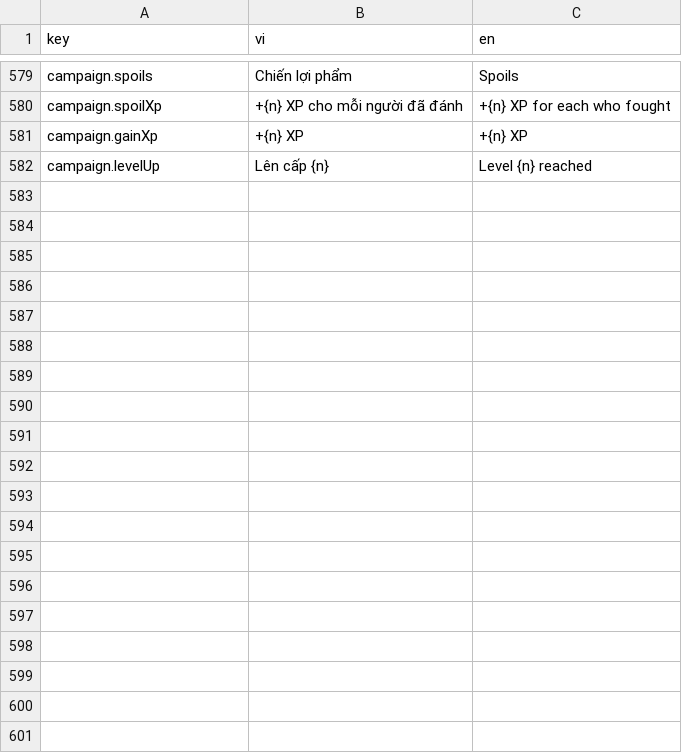
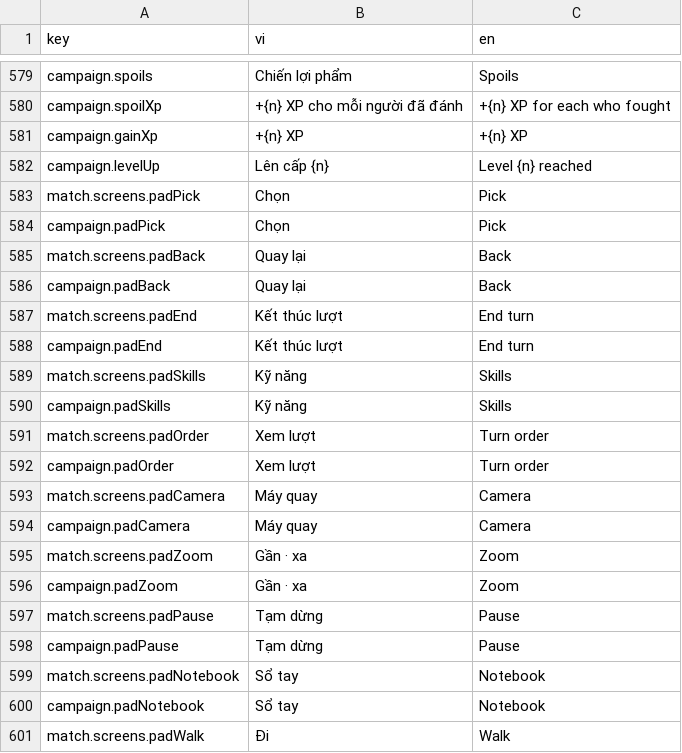
Before and after one commit to FinisTP/engine-study, a CSV file: plugins/last-curtain/apps/LastCurtain/assets/localization.csv, drawn as a sheet; only a part is shown, gaps mark what is left out; the diff covers the shown part only.

```diff
--- a/plugins/last-curtain/apps/LastCurtain/assets/localization.csv
+++ b/plugins/last-curtain/apps/LastCurtain/assets/localization.csv
@@ -586 +586,20 @@ campaign.gainXp,+{n} XP,+{n} XP
 campaign.levelUp,Lên cấp {n},Level {n} reached
+match.screens.padPick,Chọn,Pick
+campaign.padPick,Chọn,Pick
+match.screens.padBack,Quay lại,Back
+campaign.padBack,Quay lại,Back
+match.screens.padEnd,Kết thúc lượt,End turn
+campaign.padEnd,Kết thúc lượt,End turn
+match.screens.padSkills,Kỹ năng,Skills
+campaign.padSkills,Kỹ năng,Skills
+match.screens.padOrder,Xem lượt,Turn order
+campaign.padOrder,Xem lượt,Turn order
+match.screens.padCamera,Máy quay,Camera
+campaign.padCamera,Máy quay,Camera
+match.screens.padZoom,Gần · xa,Zoom
+campaign.padZoom,Gần · xa,Zoom
+match.screens.padPause,Tạm dừng,Pause
+campaign.padPause,Tạm dừng,Pause
+match.screens.padNotebook,Sổ tay,Notebook
+campaign.padNotebook,Sổ tay,Notebook
+match.screens.padWalk,Đi,Walk
```
Also changed, not shown: 16 added rows elsewhere in this file, 35 other files.
